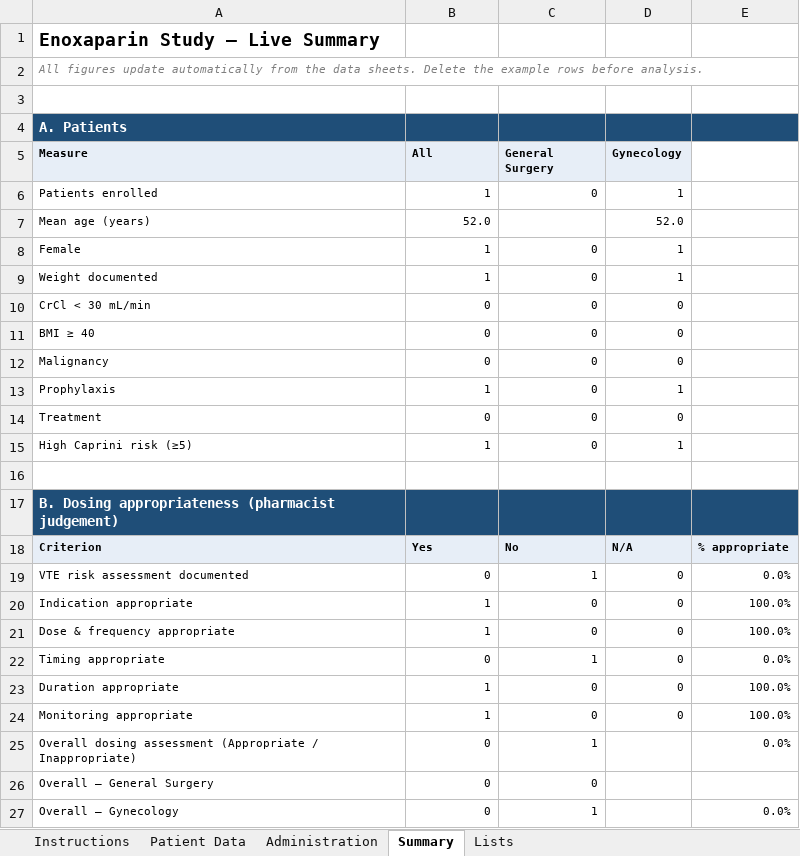
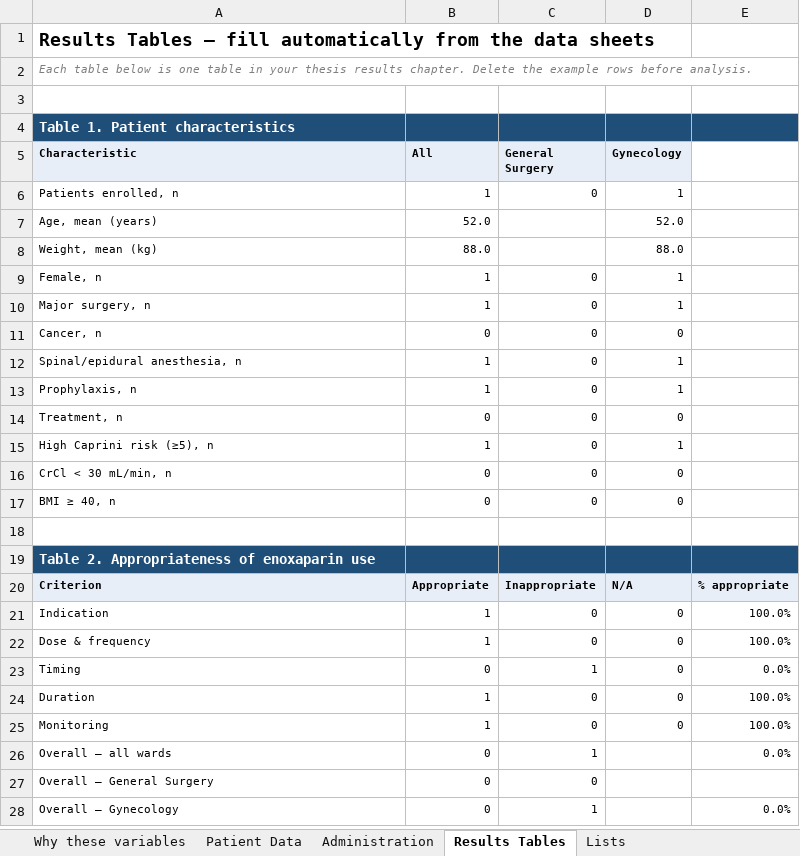
Before and after one commit to pharmacist24/rnoxoparin-study, an Excel workbook: Enoxaparin_Data_Collection.xlsx, sheet Results Tables, drawn as a sheet; only a part is shown; values as stored, in another font and other column widths than the file's, no borders; removed rows and columns are numbered as before the commit, all else as after; the diff covers the shown part only; the diff names each change by its address in the sheet, - before the commit and + after, or states it on an @@ line.

```diff
--- a/Enoxaparin_Data_Collection.xlsx (sheet Results Tables)
+++ b/Enoxaparin_Data_Collection.xlsx (sheet Results Tables)
-sheet tab: Instructions
+sheet tab: Why these variables
-sheet tab: Summary
+sheet tab: Results Tables
-A1 (Characteristic): Enoxaparin Study – Live Summary
+A1 (Characteristic): Results Tables – fill automatically from the data sheets
-A2 (Characteristic): All figures update automatically from the data sheets. Delete the…
+A2 (Characteristic): Each table below is one table in your thesis results chapter. Delete the…
-A4 (Characteristic): A. Patients
+A4 (Characteristic): Table 1. Patient characteristics
-A5: Measure
+A5: Characteristic
-A6 (Characteristic): Patients enrolled
+A6 (Characteristic): Patients enrolled, n
-A7 (Characteristic): Mean age (years)
+A7 (Characteristic): Age, mean (years)
+row 8: Weight, mean (kg) | 88.0 |  | 88.0
-A9 (Characteristic): Female
+A9 (Characteristic): Female, n
-A10 (Characteristic): Weight documented
+A10 (Characteristic): Major surgery, n
-row 10: CrCl < 30 mL/min | 0 | 0 | 0
-row 11: BMI ≥ 40 | 0 | 0 | 0
-A11 (Characteristic): Malignancy
+A11 (Characteristic): Cancer, n
+row 12: Spinal/epidural anesthesia, n | 1 | 0 | 1
-A13 (Characteristic): Prophylaxis
+A13 (Characteristic): Prophylaxis, n
-A14 (Characteristic): Treatment
+A14 (Characteristic): Treatment, n
-A15 (Characteristic): High Caprini risk (≥5)
+A15 (Characteristic): High Caprini risk (≥5), n
+row 16: CrCl < 30 mL/min, n | 0 | 0 | 0
+row 17: BMI ≥ 40, n | 0 | 0 | 0
-A19 (Characteristic): B. Dosing appropriateness (pharmacist judgement)
+A19 (Characteristic): Table 2. Appropriateness of enoxaparin use
-B20 (All): Yes
+B20 (All): Appropriate
-C20 (General Surgery): No
+C20 (General Surgery): Inappropriate
-row 19: VTE risk assessment documented | 0 | 1 | 0 | 0.0%
-A21 (Characteristic): Indication appropriate
+A21 (Characteristic): Indication
-A22 (Characteristic): Dose & frequency appropriate
+A22 (Characteristic): Dose & frequency
-A23 (Characteristic): Timing appropriate
+A23 (Characteristic): Timing
-A24 (Characteristic): Duration appropriate
+A24 (Characteristic): Duration
-A25 (Characteristic): Monitoring appropriate
+A25 (Characteristic): Monitoring
-A26 (Characteristic): Overall dosing assessment (Appropriate / Inappropriate)
+A26 (Characteristic): Overall – all wards
```
Also changed, not shown: 11 added rows, 19 removed rows, 25 edited cells and cell formats elsewhere in this sheet, sheet Administration, sheet Patient Data, sheet Why these variables, sheet Lists, formulas that keep their value, 2 other files.
